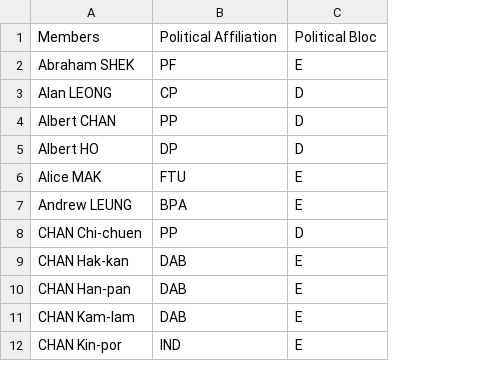
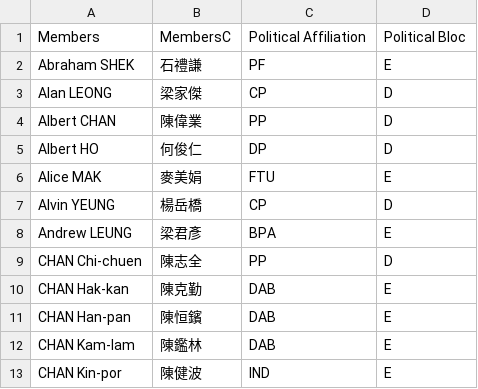
Before and after one commit to yellowcandle/R-hklegcovote, a CSV file: legco-members-info.csv, drawn as a sheet; only a part is shown; the diff names each change by its address in the sheet, - before the commit and + after, or states it on an @@ line.

Commit message:
Updated voting records and member list to latest record

```diff
--- a/legco-members-info.csv
+++ b/legco-members-info.csv
+column B, rows 1-6: MembersC | 石禮謙 | 梁家傑 | 陳偉業 | 何俊仁 | 麥美娟; rows 8-13: 梁君彥 | 陳志全 | 陳克勤 | 陳恒鑌 | 陳鑑林 | 陳健波
+row 7: Alvin YEUNG | 楊岳橋 | CP | D
```
Also changed, not shown: 2 other files.
